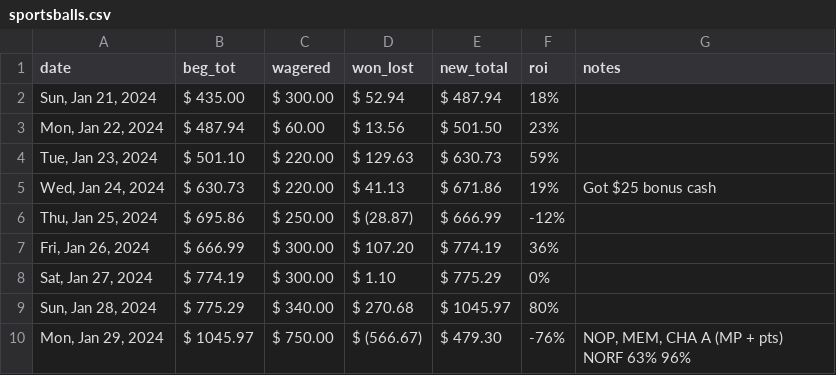
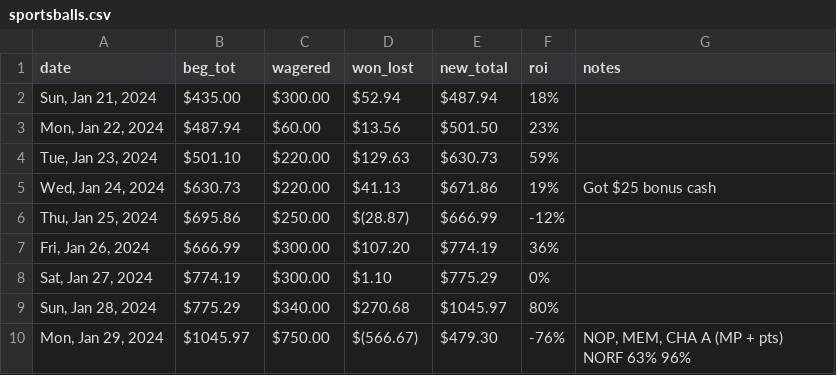
Before and after one commit to quantegytrading/quantegy.io, a CSV file: public/sportsballs.csv, drawn as a sheet.

Commit message:
Update sportsballs.csv

```diff
--- a/public/sportsballs.csv
+++ b/public/sportsballs.csv
@@ -1,10 +1,10 @@
 date,beg_tot,wagered,won_lost,new_total,roi,notes
-"Sun, Jan 21, 2024",$	435.00,$	300.00,$	52.94,$	487.94,18%,
-"Mon, Jan 22, 2024",$	487.94,$	60.00,$	13.56,$	501.50,23%,
-"Tue, Jan 23, 2024",$	501.10,$	220.00,$	129.63,$	630.73,59%,
-"Wed, Jan 24, 2024",$	630.73,$	220.00,$	41.13,$	671.86,19%,Got $25 bonus cash
-"Thu, Jan 25, 2024",$	695.86,$	250.00,$	(28.87),$	666.99,-12%,
-"Fri, Jan 26, 2024",$	666.99,$	300.00,$	107.20,$	774.19,36%,
-"Sat, Jan 27, 2024",$	774.19,$	300.00,$	1.10,$	775.29,0%,
-"Sun, Jan 28, 2024",$	775.29,$	340.00,$	270.68,$	1045.97,80%,
-"Mon, Jan 29, 2024",$	1045.97,$	750.00,$	(566.67),$	479.30,-76%,"NOP, MEM, CHA A (MP + pts) NORF 63% 96%"
+"Sun, Jan 21, 2024",$435.00,$300.00,$52.94,$487.94,18%,
+"Mon, Jan 22, 2024",$487.94,$60.00,$13.56,$501.50,23%,
+"Tue, Jan 23, 2024",$501.10,$220.00,$129.63,$630.73,59%,
+"Wed, Jan 24, 2024",$630.73,$220.00,$41.13,$671.86,19%,Got $25 bonus cash
+"Thu, Jan 25, 2024",$695.86,$250.00,$(28.87),$666.99,-12%,
+"Fri, Jan 26, 2024",$666.99,$300.00,$107.20,$774.19,36%,
+"Sat, Jan 27, 2024",$774.19,$300.00,$1.10,$775.29,0%,
+"Sun, Jan 28, 2024",$775.29,$340.00,$270.68,$1045.97,80%,
+"Mon, Jan 29, 2024",$1045.97,$750.00,$(566.67),$479.30,-76%,"NOP, MEM, CHA A (MP + pts) NORF 63% 96%"
```
